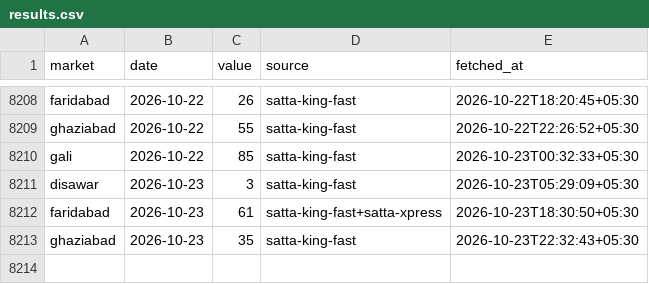
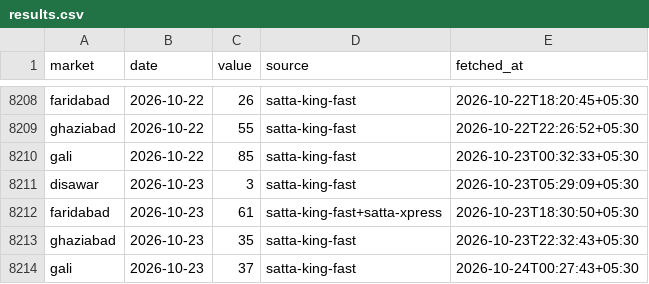
Before and after one commit to vaibhavkumar-WPDEV/predict-satta, a CSV file: data/results.csv, drawn as a sheet; only a part is shown, gaps mark what is left out; the diff names each change by its address in the sheet, - before the commit and + after, or states it on an @@ line.

Commit message:
auto: results + locked predictions 2026-10-24 00:31 IST

```diff
--- a/data/results.csv
+++ b/data/results.csv
+row 8214: gali | 2026-10-23 | 37 | satta-king-fast | 2026-10-24T00:27:43+05:30
```
Also changed, not shown: data/engine5/prediction_history.csv, data/pattern/prediction_history.csv, 8 other files.
